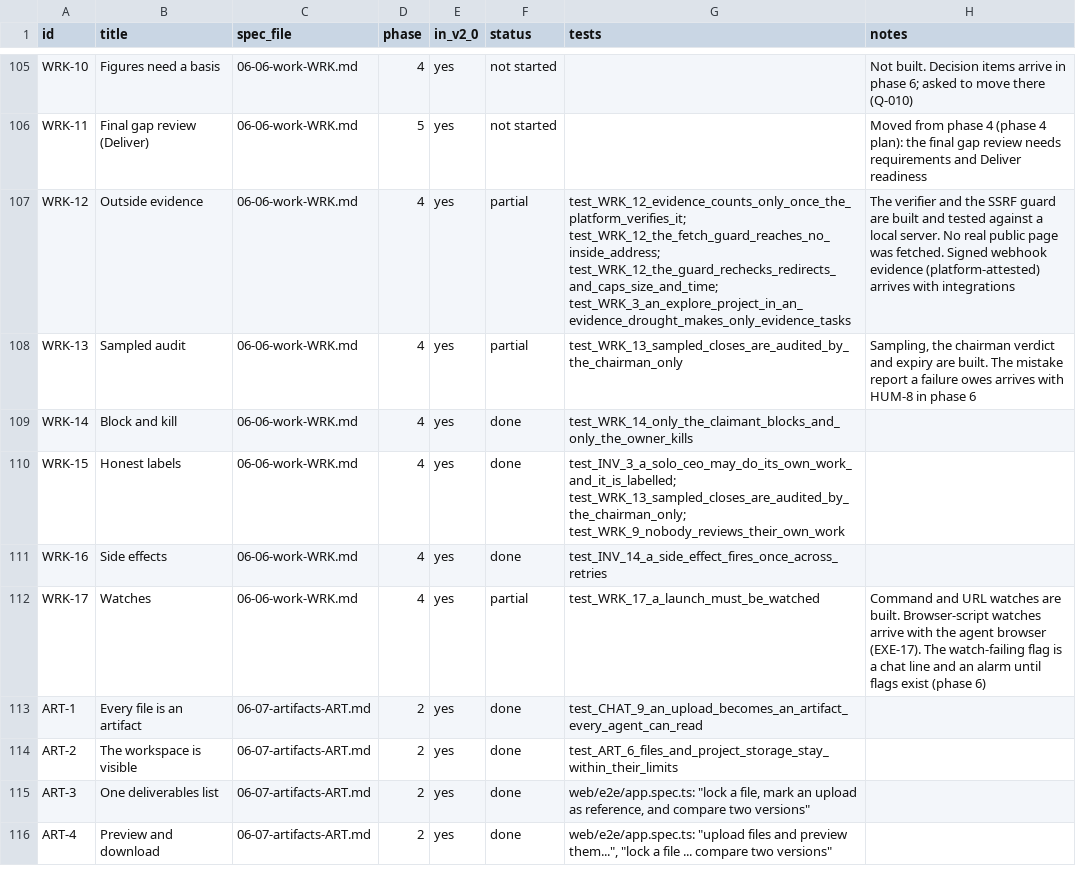
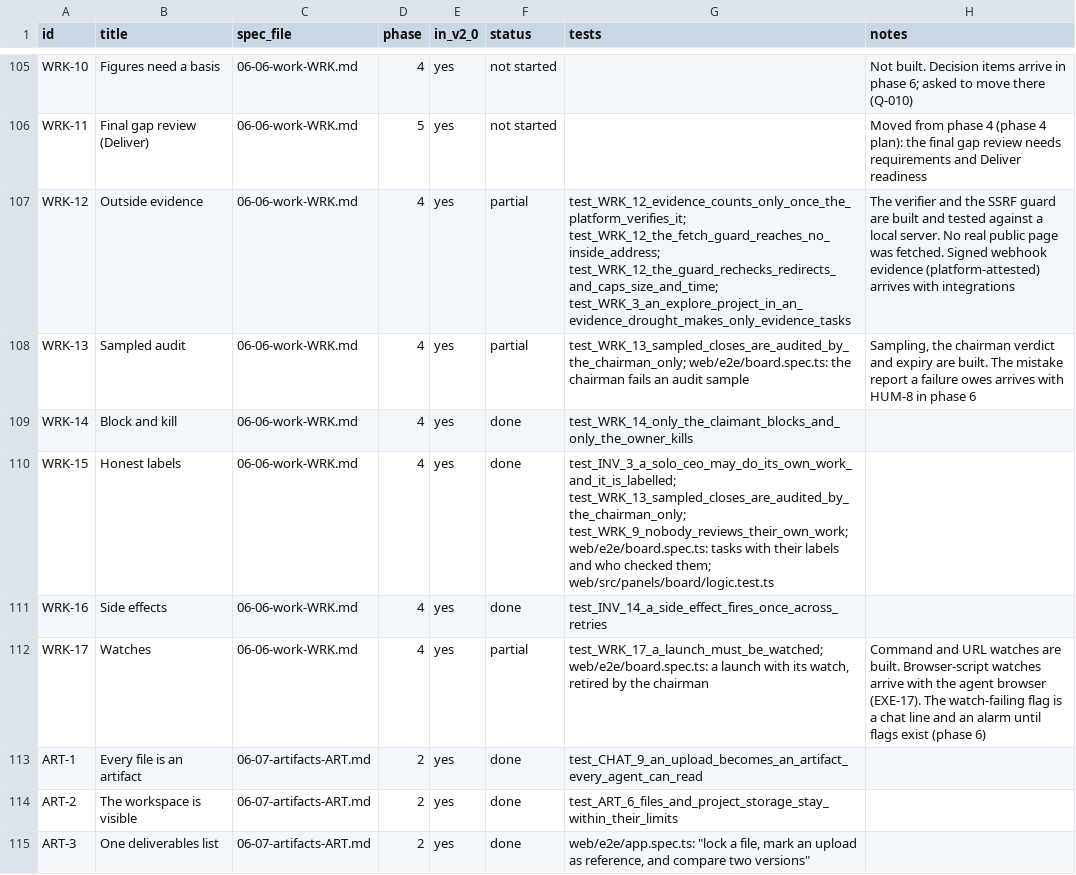
Before and after one commit to dominicplouffe/crewmind, a CSV file: docs/traceability.csv, drawn as a sheet; only a part is shown, gaps mark what is left out; the shorter side is filled out with more unchanged rows.

```diff
--- a/docs/traceability.csv
+++ b/docs/traceability.csv
@@ -107,7 +107,7 @@ WRK-11,Final gap review (Deliver),06-06-work-WRK.md,5,yes,not started,,Moved fro
 WRK-12,Outside evidence,06-06-work-WRK.md,4,yes,partial,test_WRK_12_evidence_counts_only_once_the_platform_verifies_it; test_WRK_12_the_fetch_guard_reaches_no_inside_address; test_WRK_12_the_guard_rechecks_redirects_and_caps_size_and_time; test_WRK_3_an_explore_project_in_an_evidence_drought_makes_only_evidence_tasks,The verifier and the SSRF guard are built and tested against a local server. No real public page was fetched. Signed webhook evidence (platform-attested) arrives with integrations
-WRK-13,Sampled audit,06-06-work-WRK.md,4,yes,partial,test_WRK_13_sampled_closes_are_audited_by_the_chairman_only,"Sampling, the chairman verdict and expiry are built. The mistake report a failure owes arrives with HUM-8 in phase 6"
+WRK-13,Sampled audit,06-06-work-WRK.md,4,yes,partial,test_WRK_13_sampled_closes_are_audited_by_the_chairman_only; web/e2e/board.spec.ts: the chairman fails an audit sample,"Sampling, the chairman verdict and expiry are built. The mistake report a failure owes arrives with HUM-8 in phase 6"
 WRK-14,Block and kill,06-06-work-WRK.md,4,yes,done,test_WRK_14_only_the_claimant_blocks_and_only_the_owner_kills,
-WRK-15,Honest labels,06-06-work-WRK.md,4,yes,done,test_INV_3_a_solo_ceo_may_do_its_own_work_and_it_is_labelled; test_WRK_13_sampled_closes_are_audited_by_the_chairman_only; test_WRK_9_nobody_reviews_their_own_work,
+WRK-15,Honest labels,06-06-work-WRK.md,4,yes,done,test_INV_3_a_solo_ceo_may_do_its_own_work_and_it_is_labelled; test_WRK_13_sampled_closes_are_audited_by_the_chairman_only; test_WRK_9_nobody_reviews_their_own_work; web/e2e/board.spec.ts: tasks with their labels and who checked them; web/src/panels/board/logic.test.ts,
 WRK-16,Side effects,06-06-work-WRK.md,4,yes,done,test_INV_14_a_side_effect_fires_once_across_retries,
-WRK-17,Watches,06-06-work-WRK.md,4,yes,partial,test_WRK_17_a_launch_must_be_watched,Command and URL watches are built. Browser-script watches arrive with the agent browser (EXE-17). The watch-failing flag is a chat line and an alarm until flags exist (phase 6)
+WRK-17,Watches,06-06-work-WRK.md,4,yes,partial,"test_WRK_17_a_launch_must_be_watched; web/e2e/board.spec.ts: a launch with its watch, retired by the chairman",Command and URL watches are built. Browser-script watches arrive with the agent browser (EXE-17). The watch-failing flag is a chat line and an alarm until flags exist (phase 6)
 ART-1,Every file is an artifact,06-07-artifacts-ART.md,2,yes,done,test_CHAT_9_an_upload_becomes_an_artifact_every_agent_can_read,
```
Also changed, not shown: 1 other file.
